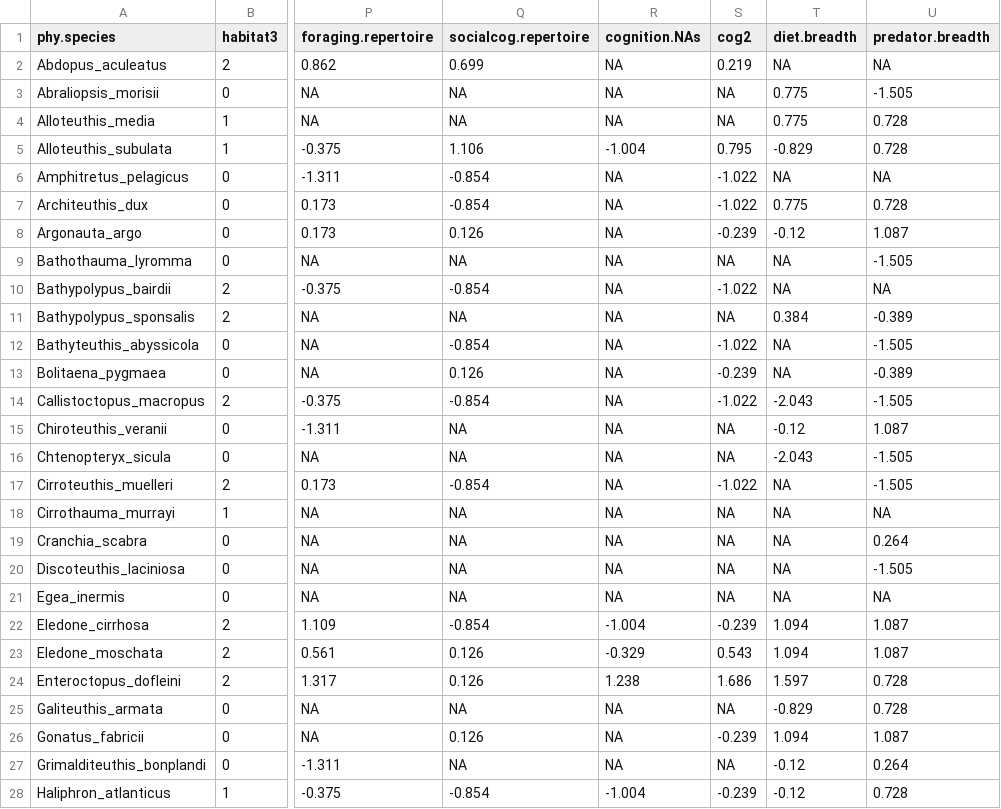
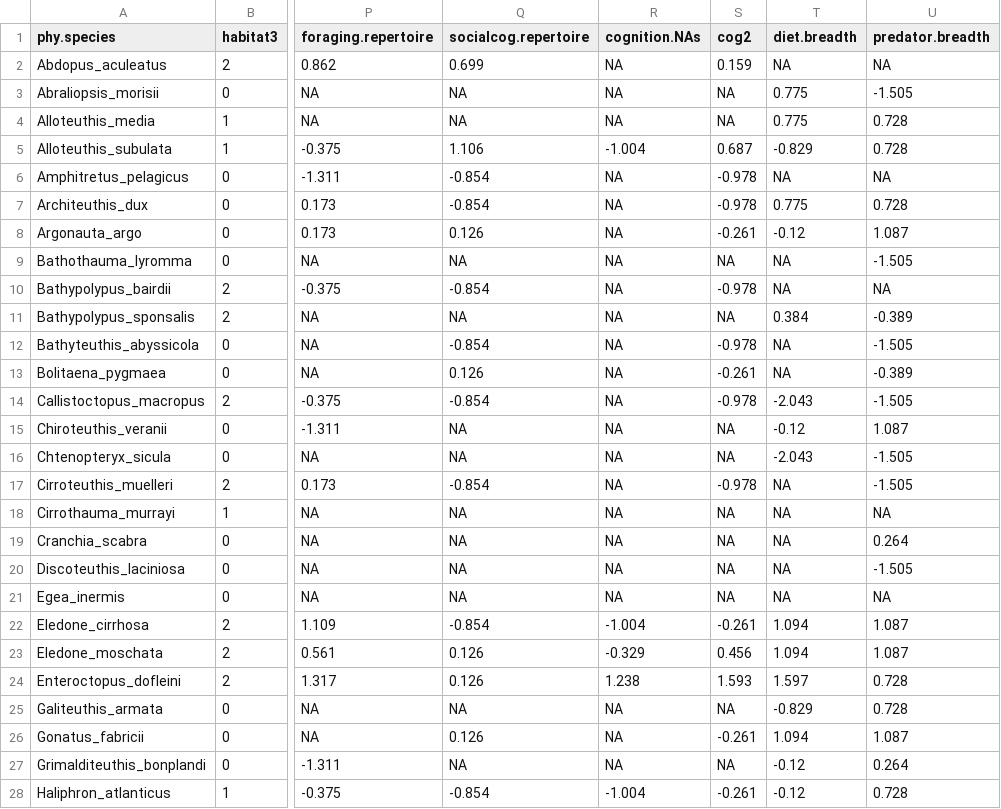
Before and after one commit to kcbasava/ceph-brain-evolution, a CSV file: st.cephdat.csv, drawn as a sheet; only a part is shown, gaps mark what is left out; the diff covers the shown part only; the diff names each change by its address in the sheet, - before the commit and + after, or states it on an @@ line.

Commit message:
added new analyses and updated st.cephdat with cognition variable

```diff
--- a/st.cephdat.csv
+++ b/st.cephdat.csv
-S2 (cog2): 0.219
+S2 (cog2): 0.159
-S5 (cog2): 0.795
+S5 (cog2): 0.687
-S6:S7 (cog2): -1.022
+S6:S7 (cog2): -0.978
-S8 (cog2): -0.239
+S8 (cog2): -0.261
-S10 (cog2): -1.022
+S10 (cog2): -0.978
-S12 (cog2): -1.022
+S12 (cog2): -0.978
-S13 (cog2): -0.239
+S13 (cog2): -0.261
-S14 (cog2): -1.022
+S14 (cog2): -0.978
-S17 (cog2): -1.022
+S17 (cog2): -0.978
-S22 (cog2): -0.239
+S22 (cog2): -0.261
-S23 (cog2): 0.543
+S23 (cog2): 0.456
-S24 (cog2): 1.686
+S24 (cog2): 1.593
-S26 (cog2): -0.239
+S26 (cog2): -0.261
-S28 (cog2): -0.239
+S28 (cog2): -0.261
```
Also changed, not shown: 26 edited cells elsewhere in this file, 1 other file.
